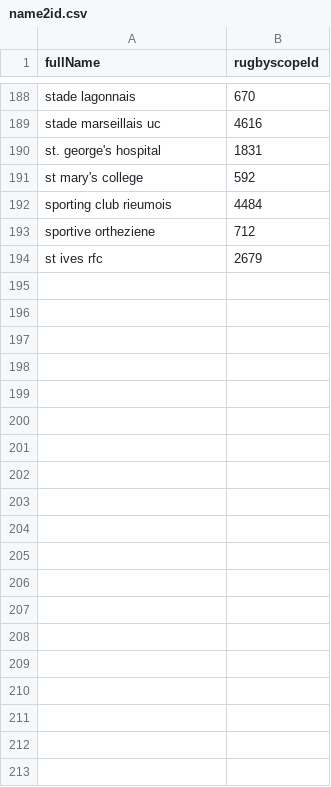
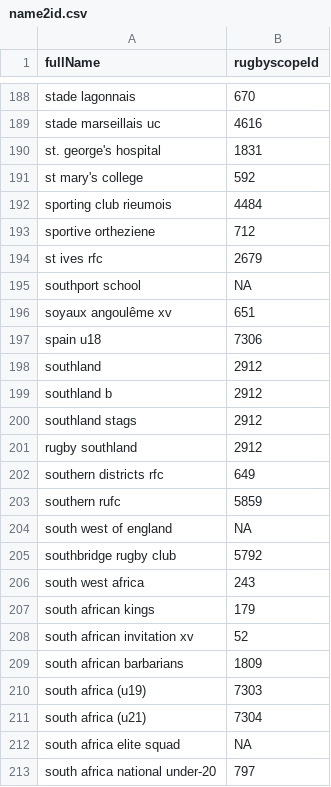
Before and after one commit to CompNet/RugbyScope, a CSV file: data/wikipedia/english/maps/name2id.csv, drawn as a sheet; only a part is shown, gaps mark what is left out; the diff covers the shown part only; the diff names each change by its address in the sheet, - before the commit and + after, or states it on an @@ line.

```diff
--- a/data/wikipedia/english/maps/name2id.csv
+++ b/data/wikipedia/english/maps/name2id.csv
+row 195: southport school | NA
+row 196: soyaux angoulême xv | 651
+row 197: spain u18 | 7306
+row 198: southland | 2912
+row 199: southland b | 2912
+row 200: southland stags | 2912
+row 201: rugby southland | 2912
+row 202: southern districts rfc | 649
+row 203: southern rufc | 5859
+row 204: south west of england | NA
+row 205: southbridge rugby club | 5792
+row 206: south west africa | 243
+row 207: south african kings | 179
+row 208: south african invitation xv | 52
+row 209: south african barbarians | 1809
+row 210: south africa (u19) | 7303
+row 211: south africa (u21) | 7304
+row 212: south africa elite squad | NA
+row 213: south africa national under-20 | 797
```
Also changed, not shown: 14 added rows elsewhere in this file, data/wikipedia/english/maps/new_teams.csv, data/wikipedia/english/unmatched_names.csv, 1 other file.
